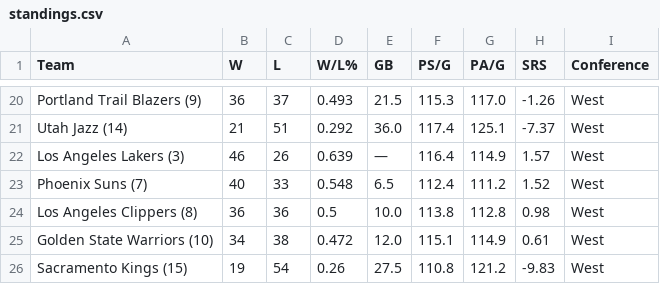
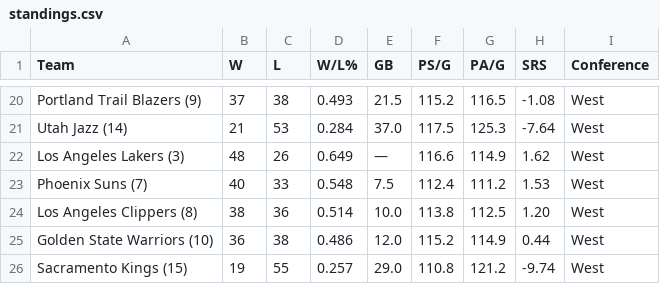
Before and after one commit to fuku8/nba-data, a CSV file: data/standings.csv, drawn as a sheet; only a part is shown, gaps mark what is left out; the diff covers the shown part only; the diff names each change by its address in the sheet, - before the commit and + after, or states it on an @@ line.

```diff
--- a/data/standings.csv
+++ b/data/standings.csv
-B20 (W): 36
+B20 (W): 37
-C20 (L): 37
+C20 (L): 38
-F20 (PS/G): 115.3
+F20 (PS/G): 115.2
-G20 (PA/G): 117.0
+G20 (PA/G): 116.5
-H20 (SRS): -1.26
+H20 (SRS): -1.08
-C21 (L): 51
+C21 (L): 53
-D21 (W/L%): 0.292
+D21 (W/L%): 0.284
-E21 (GB): 36.0
+E21 (GB): 37.0
-F21 (PS/G): 117.4
+F21 (PS/G): 117.5
-G21 (PA/G): 125.1
+G21 (PA/G): 125.3
-H21 (SRS): -7.37
+H21 (SRS): -7.64
-B22 (W): 46
+B22 (W): 48
-D22 (W/L%): 0.639
+D22 (W/L%): 0.649
-F22 (PS/G): 116.4
+F22 (PS/G): 116.6
-H22 (SRS): 1.57
+H22 (SRS): 1.62
-E23 (GB): 6.5
+E23 (GB): 7.5
-H23 (SRS): 1.52
+H23 (SRS): 1.53
-B24 (W): 36
+B24 (W): 38
-D24 (W/L%): 0.5
+D24 (W/L%): 0.514
-G24 (PA/G): 112.8
+G24 (PA/G): 112.5
-H24 (SRS): 0.98
+H24 (SRS): 1.20
-B25 (W): 34
+B25 (W): 36
-D25 (W/L%): 0.472
+D25 (W/L%): 0.486
-F25 (PS/G): 115.1
+F25 (PS/G): 115.2
-H25 (SRS): 0.61
+H25 (SRS): 0.44
-C26 (L): 54
+C26 (L): 55
-D26 (W/L%): 0.26
+D26 (W/L%): 0.257
-E26 (GB): 27.5
+E26 (GB): 29.0
-H26 (SRS): -9.83
+H26 (SRS): -9.74
```
Also changed, not shown: 3 added rows, 3 removed rows and 115 edited cells elsewhere in this file, data/player_shooting.csv, data/team_advanced.csv, 6 other files.
